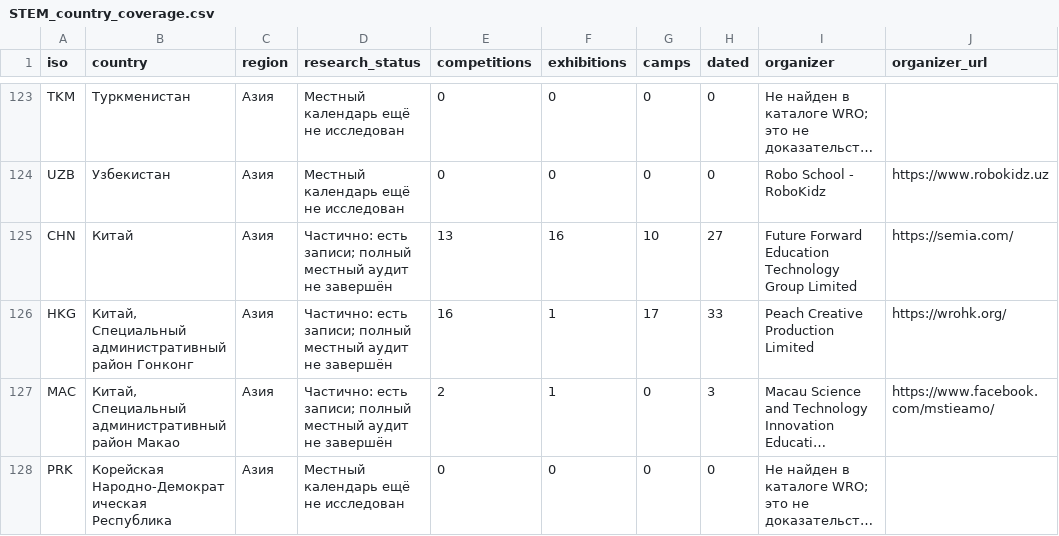
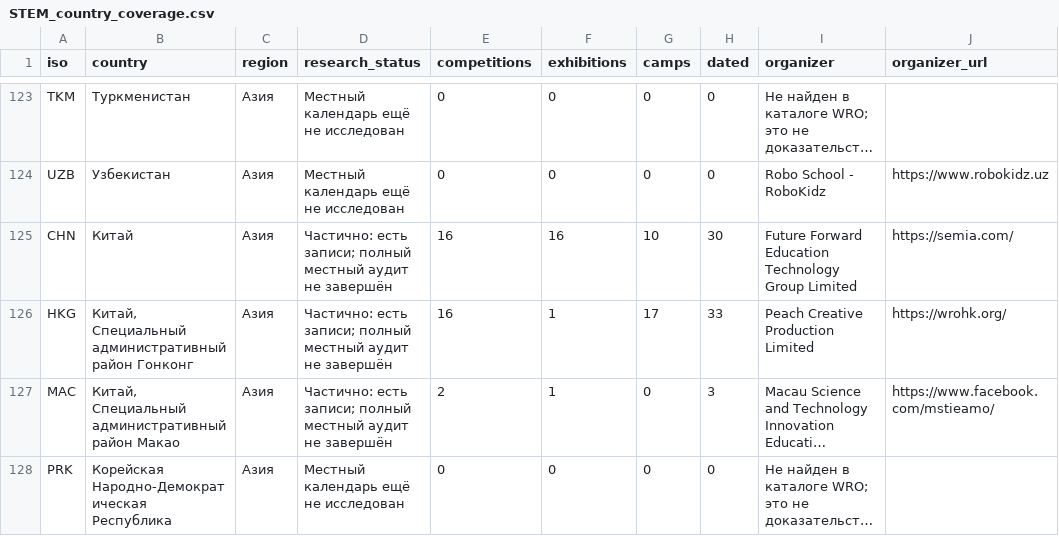
Before and after one commit to Paldd/stem-family-atlas, a CSV file: dist/downloads/STEM_country_coverage.csv, drawn as a sheet; only a part is shown, gaps mark what is left out; long unchanged cells end in …; the diff covers the shown part only; the diff names each change by its address in the sheet, - before the commit and + after, or states it on an @@ line.

```diff
--- a/dist/downloads/STEM_country_coverage.csv
+++ b/dist/downloads/STEM_country_coverage.csv
-E125 (competitions): 13
+E125 (competitions): 16
-H125 (dated): 27
+H125 (dated): 30
```
Also changed, not shown: 24 edited cells elsewhere in this file, dist/es/downloads/STEM_country_coverage.csv, 51 other files.
